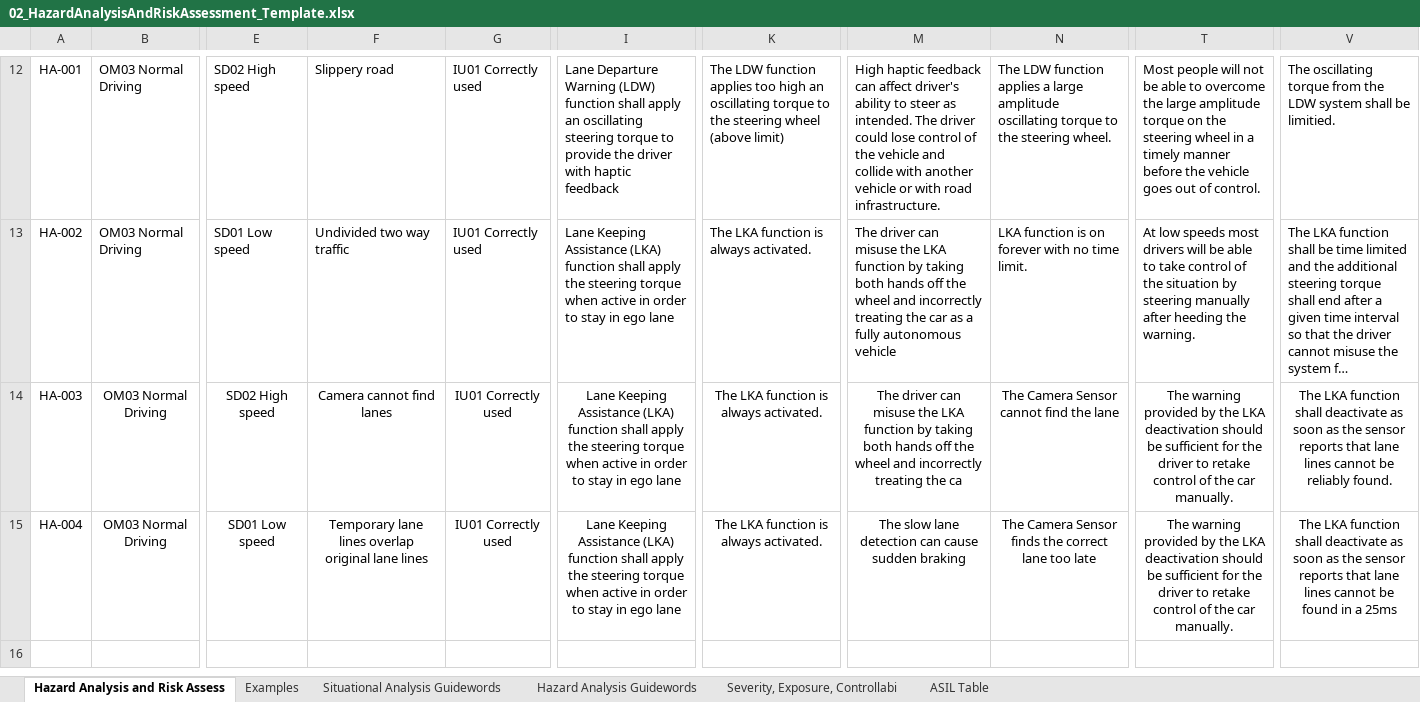
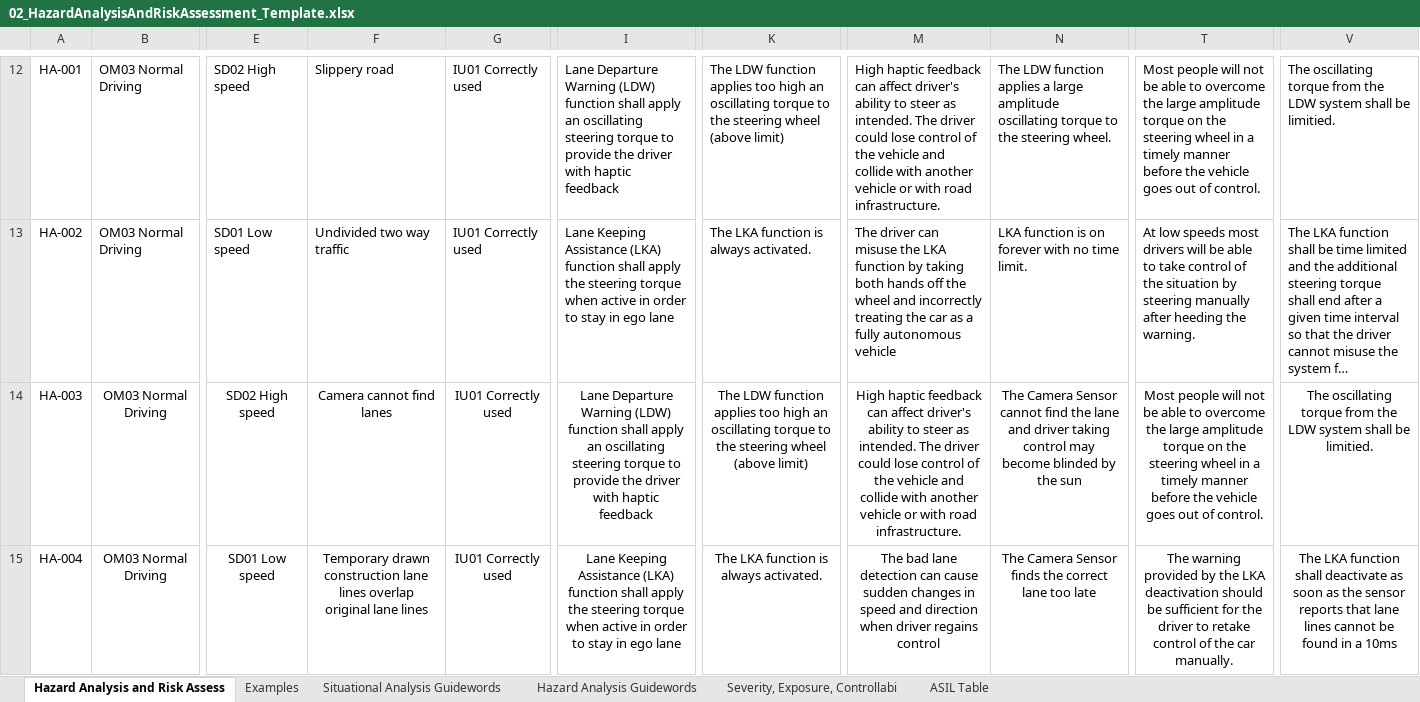
Before and after one commit to gvp-study/CarND-Functional-Safety-Project, an Excel workbook: Template_Files/02_HazardAnalysisAndRiskAssessment_Template.xlsx, sheet Hazard Analysis and Risk Assess, drawn as a sheet; only a part is shown, gaps mark what is left out; long unchanged cells end in …; values as stored, in another font and other column widths than the file's, no borders; the diff names each change by its address in the sheet, - before the commit and + after, or states it on an @@ line.

Commit message:
Another revision. GVP

```diff
--- a/Template_Files/02_HazardAnalysisAndRiskAssessment_Template.xlsx (sheet Hazard Analysis and Risk Assess)
+++ b/Template_Files/02_HazardAnalysisAndRiskAssessment_Template.xlsx (sheet Hazard Analysis and Risk Assess)
-I14: Lane Keeping Assistance (LKA) function shall apply the steering torque when active in order to stay in ego lane
+I14: Lane Departure Warning (LDW) function shall apply an oscillating steering torque to provide the driver with haptic feedback
-K14: The LKA function is always activated.
+K14: The LDW function applies too high an oscillating torque to the steering wheel (above limit)
-M14: The driver can misuse the LKA function by taking both hands off the wheel and incorrectly treating the ca
+M14: High haptic feedback can affect driver's ability to steer as intended. The driver could lose control of the vehicle and collide with another vehicle or with road infrastructure.
-N14: …the lane
+N14: …the lane and driver taking control may become blinded by the sun
-T14: The warning provided by the LKA deactivation should be sufficient for the driver to retake control of the car manually.
+T14: Most people will not be able to overcome the large amplitude torque on the steering wheel in a timely manner before the vehicle goes out of control.
-V14: The LKA function shall deactivate as soon as the sensor reports that lane lines cannot be reliably found.
+V14: The oscillating torque from the LDW system shall be limitied.
-F15: Temporary lane lines…
+F15: Temporary drawn construction lane lines…
-M15: The slow lane detection can cause sudden braking
+M15: The bad lane detection can cause sudden changes in speed and direction when driver regains control
-V15: …in a 25ms
+V15: …in a 10ms
```
Also changed, not shown: 1 other file.
